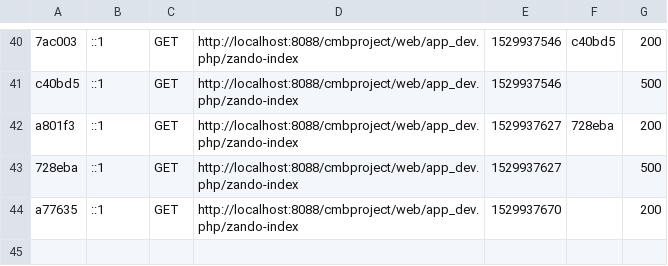
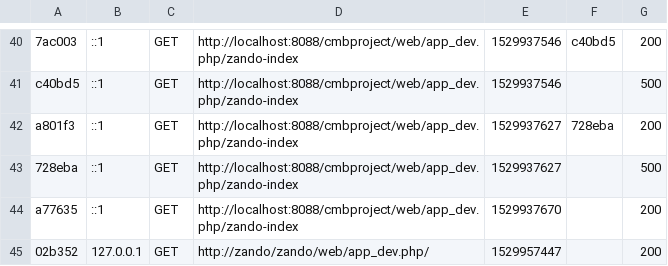
Before and after one commit to dpres01/cmbproject, a CSV file: var/cache/dev/profiler/index.csv, drawn as a sheet; only a part is shown, gaps mark what is left out.

```diff
--- a/var/cache/dev/profiler/index.csv
+++ b/var/cache/dev/profiler/index.csv
@@ -44 +44,2 @@ a801f3,::1,GET,http://localhost:8088/cmbproject/web/app_dev.php/zando-index,1529
 a77635,::1,GET,http://localhost:8088/cmbproject/web/app_dev.php/zando-index,1529937670,,200
+02b352,127.0.0.1,GET,http://zando/zando/web/app_dev.php/,1529957447,,200
```
Also changed, not shown: 16 other files.
